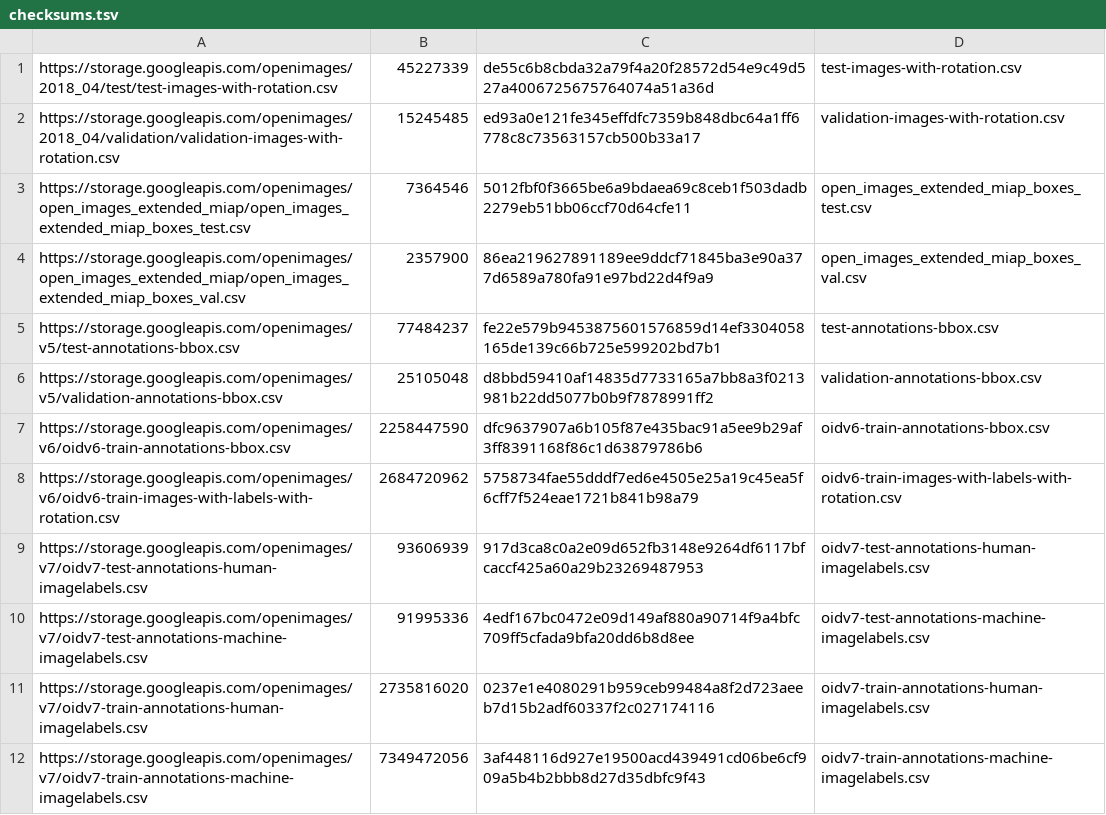
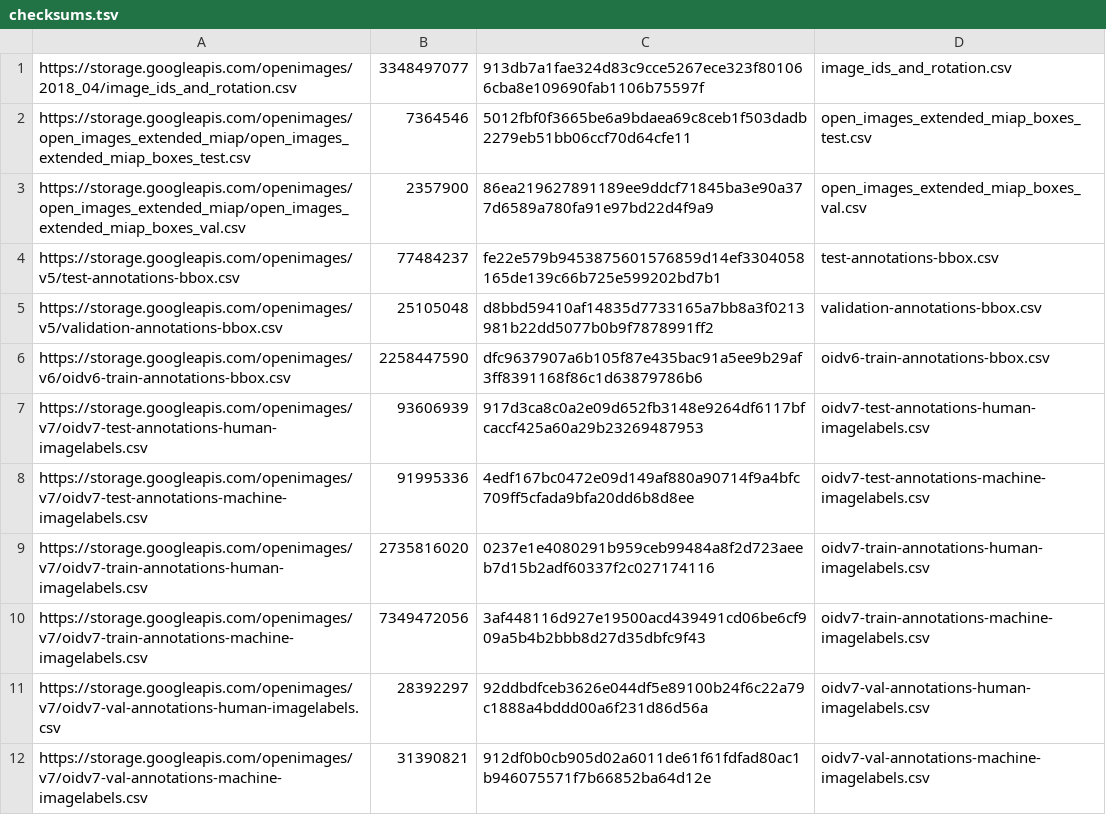
Before and after one commit to harvard-edge/Wake_Vision, a TSV file: partial_open_images_v7/checksums.tsv, drawn as a sheet; only a part is shown; the shorter side is filled out with more unchanged rows; removed rows and columns are numbered as before the commit, all else as after; the diff names each change by its address in the sheet, - before the commit and + after, or states it on an @@ line.

Commit message:
changed image id file to full dataset file

```diff
--- a/partial_open_images_v7/checksums.tsv
+++ b/partial_open_images_v7/checksums.tsv
-row 1: https://storage.googleapis.com/openimages/2018_04/test/test-images-with-rotation.csv | 45227339 | de55c6b8cbda32a79f4a20f28572d54e9c49d527a4006725675764074a51a36d | test-images-with-rotation.csv
-row 2: https://storage.googleapis.com/openimages/2018_04/validation/validation-images-with-rotation.csv | 15245485 | ed93a0e121fe345effdfc7359b848dbc64a1ff6778c8c73563157cb500b33a17 | validation-images-with-rotation.csv
+row 1: https://storage.googleapis.com/openimages/2018_04/image_ids_and_rotation.csv | 3348497077 | 913db7a1fae324d83c9cce5267ece323f801066cba8e109690fab1106b75597f | image_ids_and_rotation.csv
-row 8: https://storage.googleapis.com/openimages/v6/oidv6-train-images-with-labels-with-rotation.csv | 2684720962 | 5758734fae55dddf7ed6e4505e25a19c45ea5f6cff7f524eae1721b841b98a79 | oidv6-train-images-with-labels-with-rotation.csv
```
Also changed, not shown: 4 other files.
